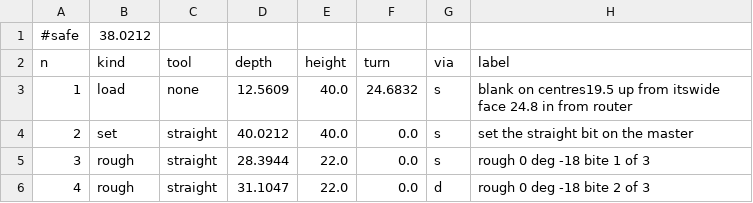
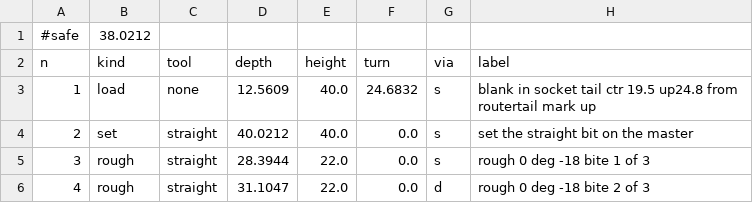
Before and after one commit to jcrigby/offkilter, a CSV file: examples/stick-sled/out/passes.csv, drawn as a sheet; only a part is shown.

```diff
--- a/examples/stick-sled/out/passes.csv
+++ b/examples/stick-sled/out/passes.csv
@@ -2,3 +2,3 @@
 n,kind,tool,depth,height,turn,via,label
-1,load,none,12.5609,40.0,24.6832,s,blank on centres19.5 up from itswide face 24.8  in from router
+1,load,none,12.5609,40.0,24.6832,s,blank in socket tail ctr 19.5 up24.8 from routertail mark up
 2,set,straight,40.0212,40.0,0.0,s,set the straight bit on the master
```
Also changed, not shown: 13 other files.
